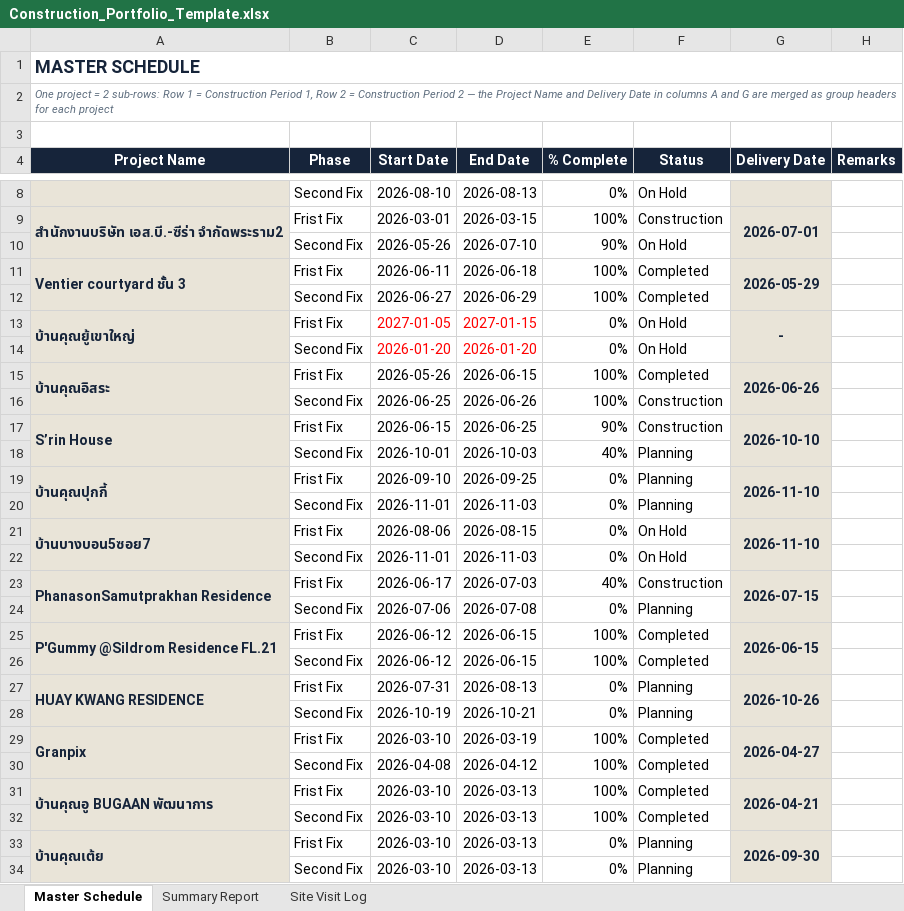
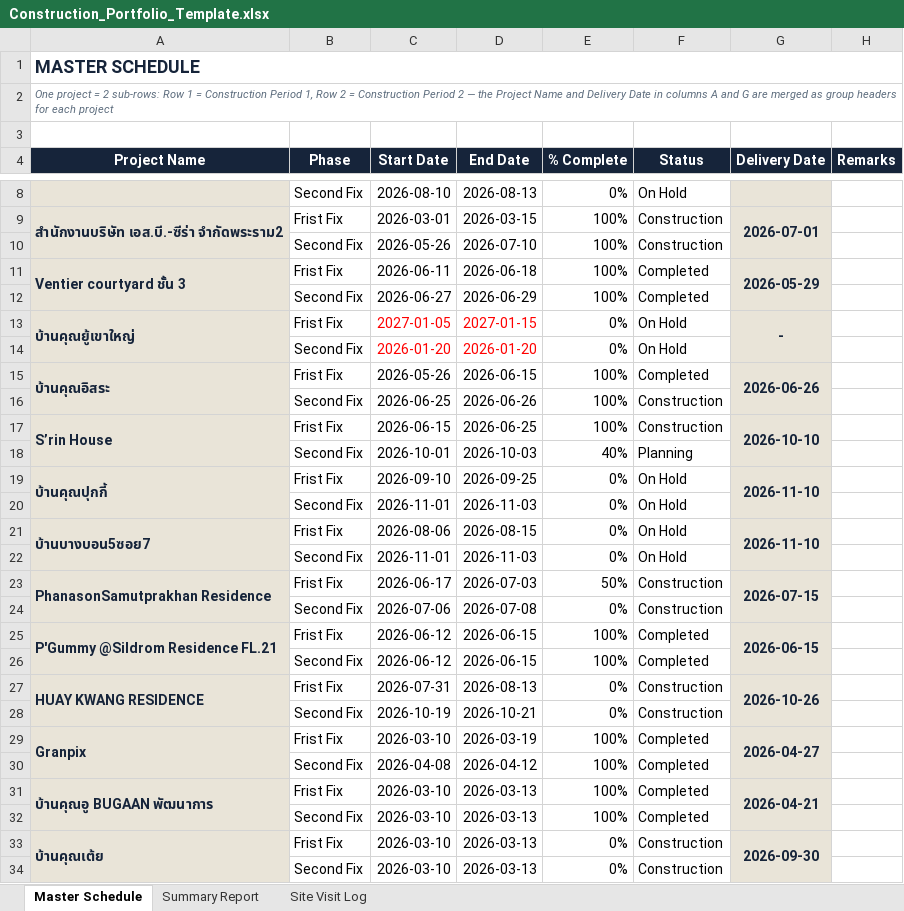
Before and after one commit to wyuwachotiphan-crypto/CM-Dashborad, an Excel workbook: Construction_Portfolio_Template.xlsx, sheet Master Schedule, drawn as a sheet; only a part is shown, gaps mark what is left out; values as stored, in another font and other column widths than the file's, no borders; the diff names each change by its address in the sheet, - before the commit and + after, or states it on an @@ line.

```diff
--- a/Construction_Portfolio_Template.xlsx (sheet Master Schedule)
+++ b/Construction_Portfolio_Template.xlsx (sheet Master Schedule)
-E10 (% Complete): 90%
+E10 (% Complete): 100%
-F10 (Status): On Hold
+F10 (Status): Construction
-E17 (% Complete): 90%
+E17 (% Complete): 100%
-F19:F20 (Status): Planning
+F19:F20 (Status): On Hold
-E23 (% Complete): 40%
+E23 (% Complete): 50%
-F24 (Status): Planning
+F24 (Status): Construction
-F27:F28 (Status): Planning
+F27:F28 (Status): Construction
-F33:F34 (Status): Planning
+F33:F34 (Status): Construction
```
Also changed, not shown: sheet Summary Report.
